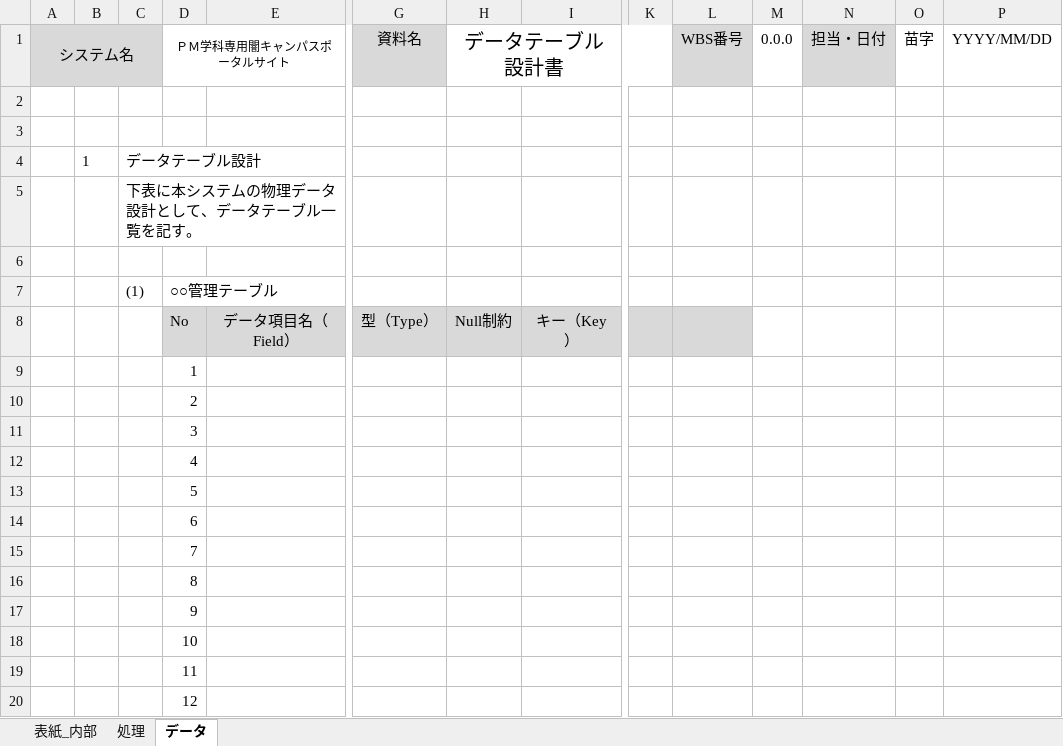
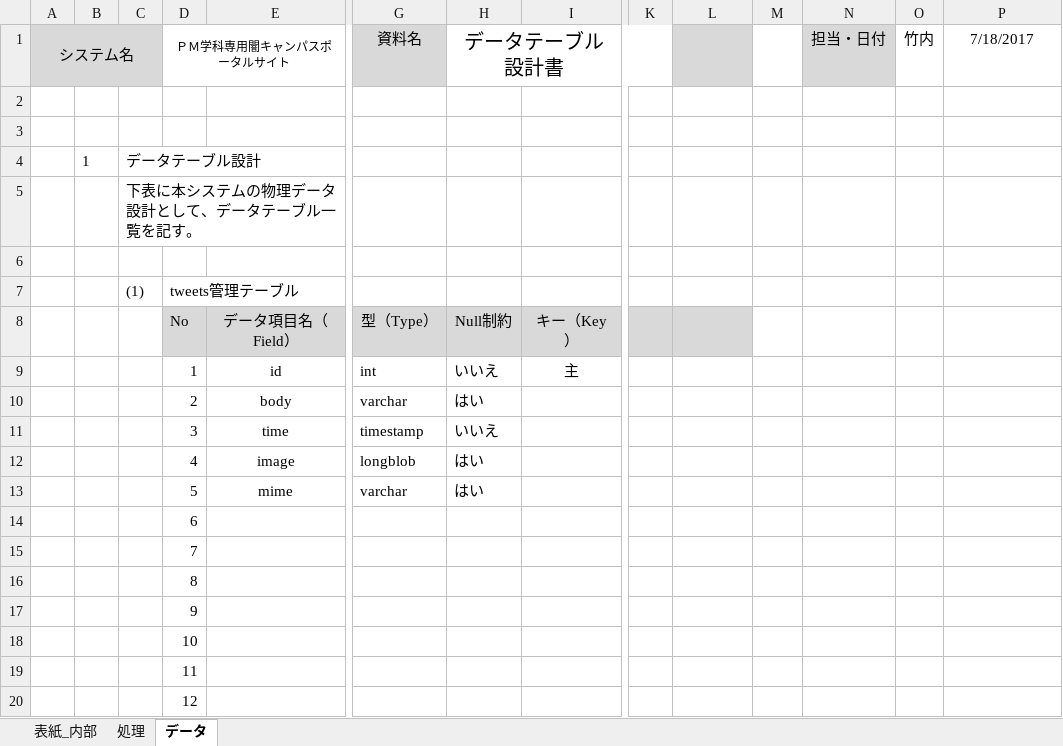
Before and after one commit to kazukiyoshida96/PM-, an Excel workbook: 111/内部設計書.xlsx, sheet データ, drawn as a sheet; only a part is shown, gaps mark what is left out; values as stored, in another font and other column widths than the file's, no borders; removed rows and columns are numbered as before the commit, all else as after; rows hold the shown columns only; the diff names each change by its address in the sheet, - before the commit and + after, or states it on an @@ line.

```diff
--- a/111/内部設計書.xlsx (sheet データ)
+++ b/111/内部設計書.xlsx (sheet データ)
-L1: WBS番号
+L1: (empty)
-M1: 0.0.0
+M1: (empty)
-O1: 苗字
+O1: 竹内
-P1: YYYY/MM/DD
+P1: 7/18/2017
-D7 (ＰＭ学科専用闇キャンパスポータルサイト): ○○管理テーブル
+D7 (ＰＭ学科専用闇キャンパスポータルサイト): tweets管理テーブル
-row 9:  |  |  | 1
-row 10:  |  |  | 2
-row 11:  |  |  | 3
-row 12:  |  |  | 4
-row 13:  |  |  | 5
+row 9:  |  |  | 1 | id | int | いいえ | 主
+row 10:  |  |  | 2 | body | varchar | はい
+row 11:  |  |  | 3 | time | timestamp | いいえ
+row 12:  |  |  | 4 | image | longblob | はい
+row 13:  |  |  | 5 | mime | varchar | はい
```
Also changed, not shown: sheet 処理, sheet 表紙_内部, charts or pictures, 1 other file.
